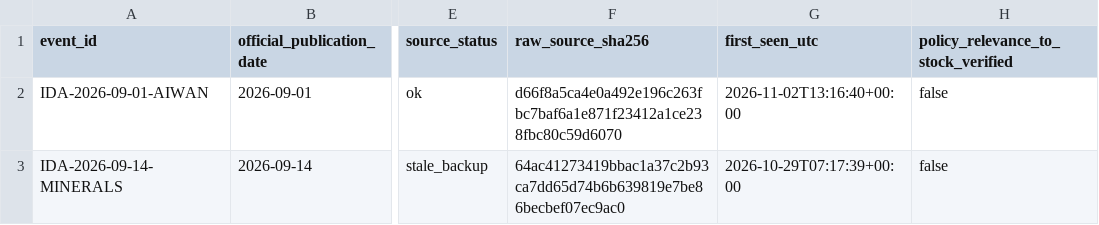
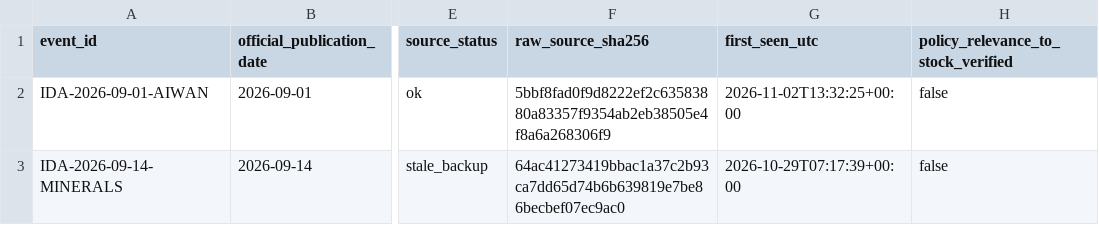
Before and after one commit to HcM595/tpe-mfds2.0, a CSV file: site/data/industry_policy_events_29d.csv, drawn as a sheet; only a part is shown, gaps mark what is left out; the diff names each change by its address in the sheet, - before the commit and + after, or states it on an @@ line.

```diff
--- a/site/data/industry_policy_events_29d.csv
+++ b/site/data/industry_policy_events_29d.csv
-F2 (raw_source_sha256): d66f8a5ca4e0a492e196c263fbc7baf6a1e871f23412a1ce238fbc80c59d6070
+F2 (raw_source_sha256): 5bbf8fad0f9d8222ef2c63583880a83357f9354ab2eb38505e4f8a6a268306f9
-G2 (first_seen_utc): 2026-11-02T13:16:40+00:00
+G2 (first_seen_utc): 2026-11-02T13:32:25+00:00
```
Also changed, not shown: site/data/corporate_action_history_sources.csv, site/data/corporate_action_readiness_30e.csv, 54 other files.
